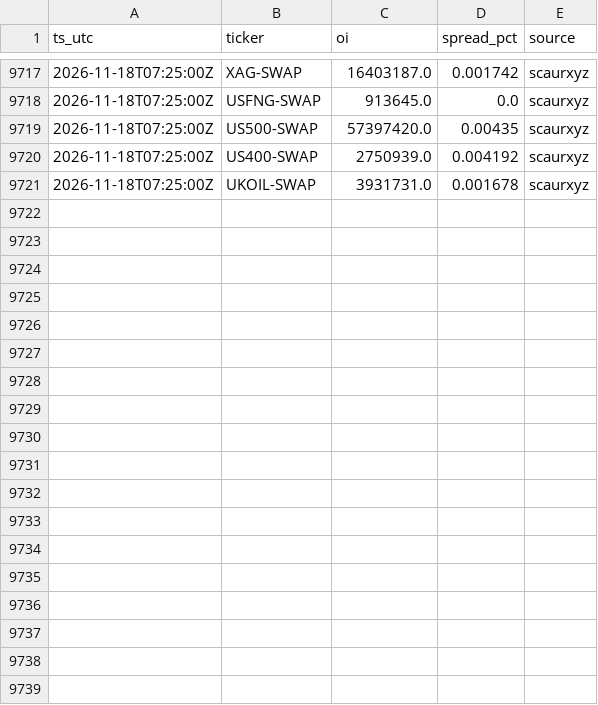
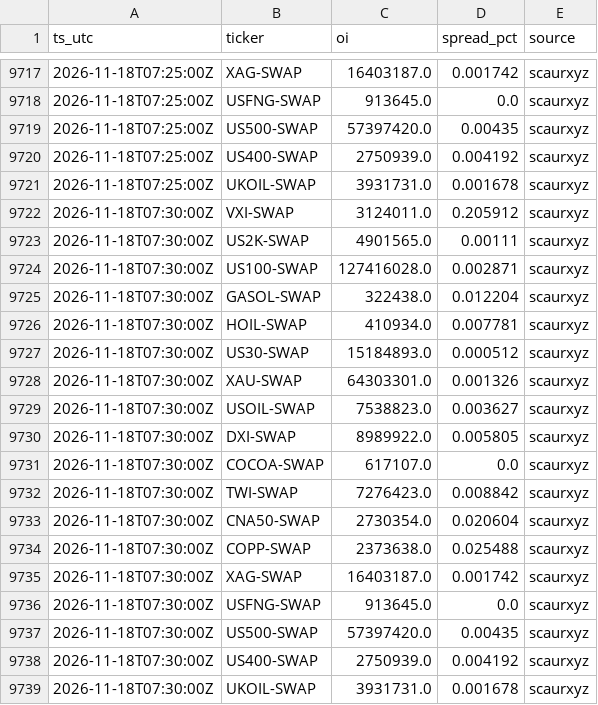
Before and after one commit to Scaur151/oi-logger-variational, a CSV file: data/oi_2026-W47.csv, drawn as a sheet; only a part is shown, gaps mark what is left out; the diff names each change by its address in the sheet, - before the commit and + after, or states it on an @@ line.

Commit message:
oi 2026-11-18T07:30Z

```diff
--- a/data/oi_2026-W47.csv
+++ b/data/oi_2026-W47.csv
+row 9722: 2026-11-18T07:30:00Z | VXI-SWAP | 3124011.0 | 0.205912 | scaurxyz
+row 9723: 2026-11-18T07:30:00Z | US2K-SWAP | 4901565.0 | 0.00111 | scaurxyz
+row 9724: 2026-11-18T07:30:00Z | US100-SWAP | 127416028.0 | 0.002871 | scaurxyz
+row 9725: 2026-11-18T07:30:00Z | GASOL-SWAP | 322438.0 | 0.012204 | scaurxyz
+row 9726: 2026-11-18T07:30:00Z | HOIL-SWAP | 410934.0 | 0.007781 | scaurxyz
+row 9727: 2026-11-18T07:30:00Z | US30-SWAP | 15184893.0 | 0.000512 | scaurxyz
+row 9728: 2026-11-18T07:30:00Z | XAU-SWAP | 64303301.0 | 0.001326 | scaurxyz
+row 9729: 2026-11-18T07:30:00Z | USOIL-SWAP | 7538823.0 | 0.003627 | scaurxyz
+row 9730: 2026-11-18T07:30:00Z | DXI-SWAP | 8989922.0 | 0.005805 | scaurxyz
+row 9731: 2026-11-18T07:30:00Z | COCOA-SWAP | 617107.0 | 0.0 | scaurxyz
+row 9732: 2026-11-18T07:30:00Z | TWI-SWAP | 7276423.0 | 0.008842 | scaurxyz
+row 9733: 2026-11-18T07:30:00Z | CNA50-SWAP | 2730354.0 | 0.020604 | scaurxyz
+row 9734: 2026-11-18T07:30:00Z | COPP-SWAP | 2373638.0 | 0.025488 | scaurxyz
+row 9735: 2026-11-18T07:30:00Z | XAG-SWAP | 16403187.0 | 0.001742 | scaurxyz
+row 9736: 2026-11-18T07:30:00Z | USFNG-SWAP | 913645.0 | 0.0 | scaurxyz
+row 9737: 2026-11-18T07:30:00Z | US500-SWAP | 57397420.0 | 0.00435 | scaurxyz
+row 9738: 2026-11-18T07:30:00Z | US400-SWAP | 2750939.0 | 0.004192 | scaurxyz
+row 9739: 2026-11-18T07:30:00Z | UKOIL-SWAP | 3931731.0 | 0.001678 | scaurxyz
```
